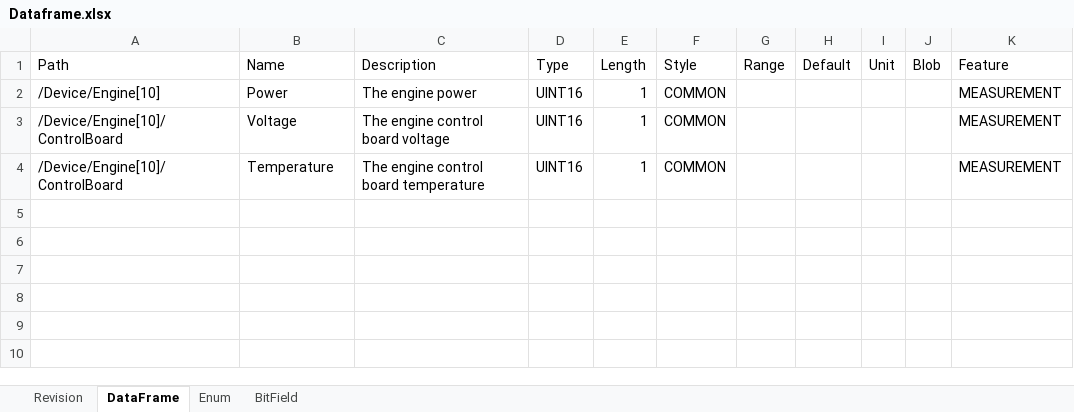
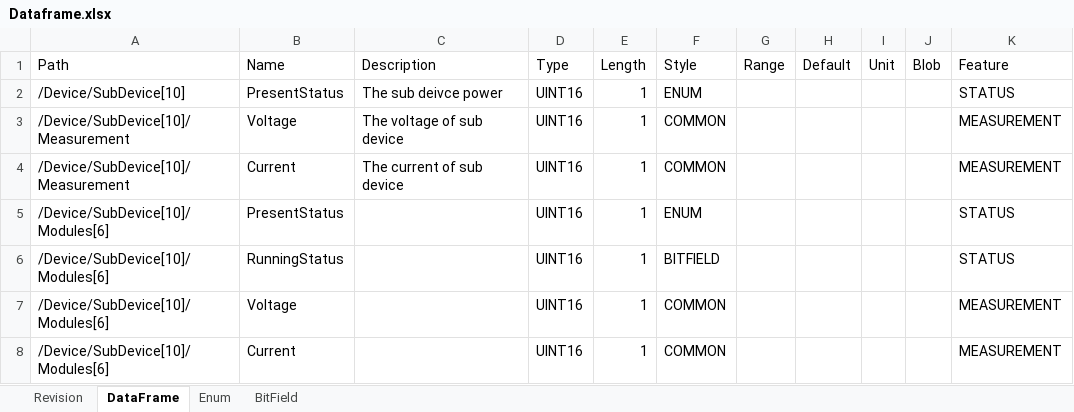
Before and after one commit to SleepySoft/seFrame, an Excel workbook: Dataframe.xlsx, sheet DataFrame, drawn as a sheet; values as stored, in another font and other column widths than the file's, no borders; addresses are those after the commit; the diff names each change by its address in the sheet, - before the commit and + after, or states it on an @@ line.

Commit message:
Finish the row expand and path joining feature.

```diff
--- a/Dataframe.xlsx (sheet DataFrame)
+++ b/Dataframe.xlsx (sheet DataFrame)
+row 2: /Device/SubDevice[10] | PresentStatus | The sub deivce power | UINT16 | 1 | ENUM |  |  |  |  | STATUS
+row 3: /Device/SubDevice[10]/Measurement | Voltage | The voltage of sub device | UINT16 | 1 | COMMON |  |  |  |  | MEASUREMENT
-A4 (Path): /Device/Engine[10]
+A4 (Path): /Device/SubDevice[10]/Measurement
-B4 (Name): Power
+B4 (Name): Current
-C4 (Description): The engine power
+C4 (Description): The current of sub device
+row 5: /Device/SubDevice[10]/Modules[6] | PresentStatus |  | UINT16 | 1 | ENUM |  |  |  |  | STATUS
+row 6: /Device/SubDevice[10]/Modules[6] | RunningStatus |  | UINT16 | 1 | BITFIELD |  |  |  |  | STATUS
-A7:A8 (Path): /Device/Engine[10]/ControlBoard
+A7:A8 (Path): /Device/SubDevice[10]/Modules[6]
-C7 (Description): The engine control board voltage
+C7 (Description): (empty)
-B8 (Name): Temperature
+B8 (Name): Current
-C8 (Description): The engine control board temperature
+C8 (Description): (empty)
```
Also changed, not shown: 1 other file.
